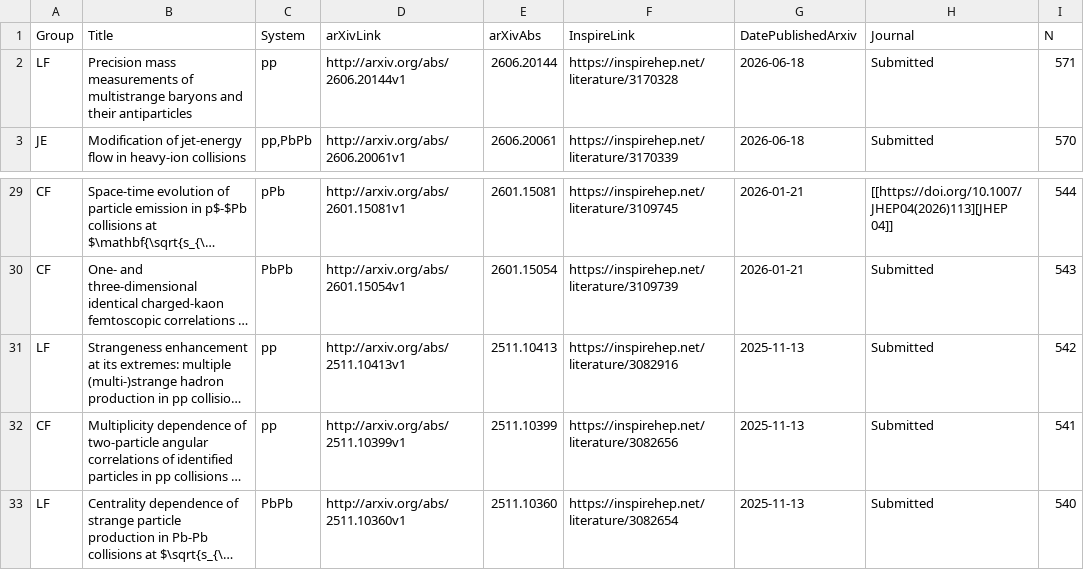
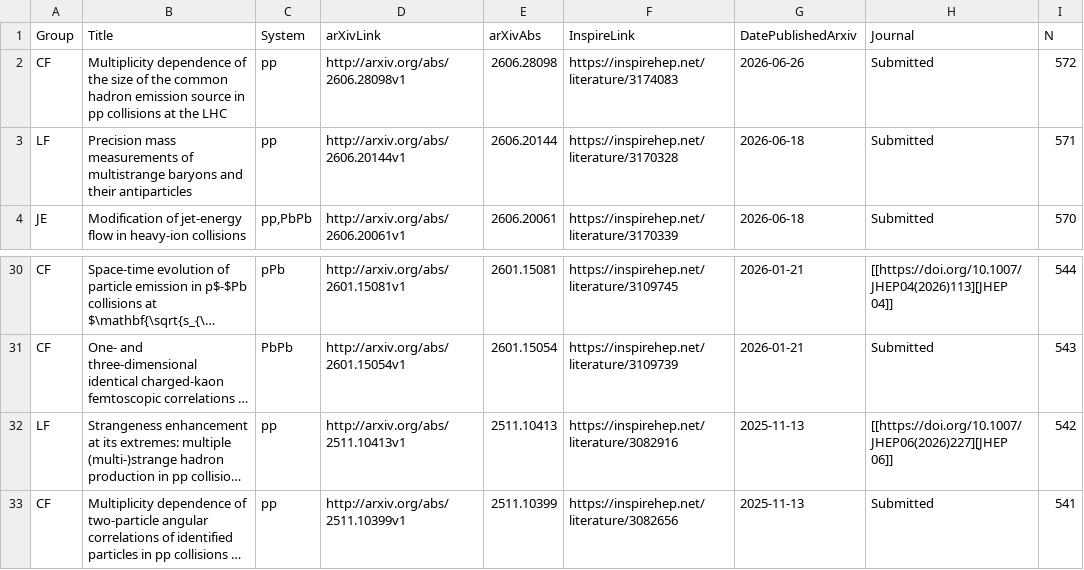
Before and after one commit to matplo/alice_papers, a CSV file: twiki/alice_papers_table.csv, drawn as a sheet; only a part is shown, gaps mark what is left out; the shorter side is filled out with more unchanged rows; long unchanged cells end in …; addresses are those after the commit; the diff names each change by its address in the sheet, - before the commit and + after, or states it on an @@ line.

```diff
--- a/twiki/alice_papers_table.csv
+++ b/twiki/alice_papers_table.csv
+row 2: CF | Multiplicity dependence of the size of the common hadron emission source in pp collisions at the LHC | pp | http://arxiv.org/abs/2606.28098v1 | 2606.28098 | https://inspirehep.net/literature/3174083 | 2026-06-26 | Submitted | 572
-H32 (Journal): Submitted
+H32 (Journal): [[https://doi.org/10.1007/JHEP06(2026)227][JHEP 06]]
```
Also changed, not shown: 7 other files.
